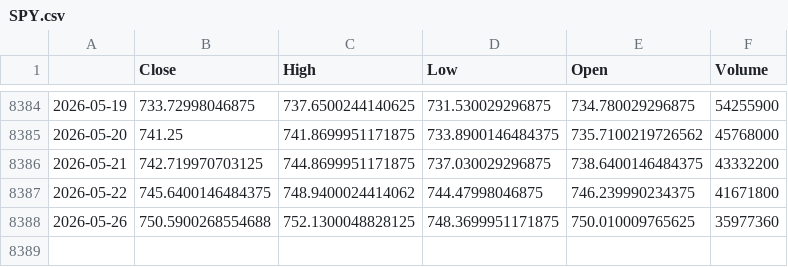
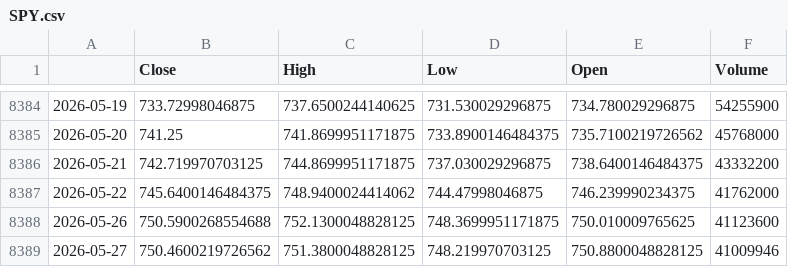
Before and after one commit to kittycapital/vix-spy, a CSV file: data/SPY.csv, drawn as a sheet; only a part is shown, gaps mark what is left out.

```diff
--- a/data/SPY.csv
+++ b/data/SPY.csv
@@ -8386,3 +8386,4 @@
 2026-05-21,742.719970703125,744.8699951171875,737.030029296875,738.6400146484375,43332200
-2026-05-22,745.6400146484375,748.9400024414062,744.47998046875,746.239990234375,41671800
-2026-05-26,750.5900268554688,752.1300048828125,748.3699951171875,750.010009765625,35977360
+2026-05-22,745.6400146484375,748.9400024414062,744.47998046875,746.239990234375,41762000
+2026-05-26,750.5900268554688,752.1300048828125,748.3699951171875,750.010009765625,41123600
+2026-05-27,750.4600219726562,751.3800048828125,748.219970703125,750.8800048828125,41009946
```
Also changed, not shown: data/VIX.csv.
